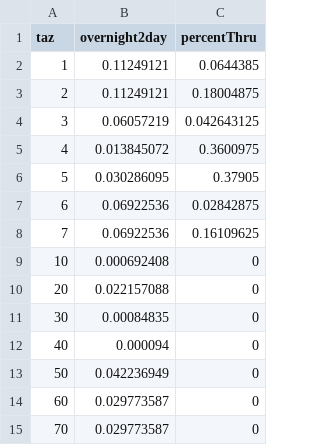
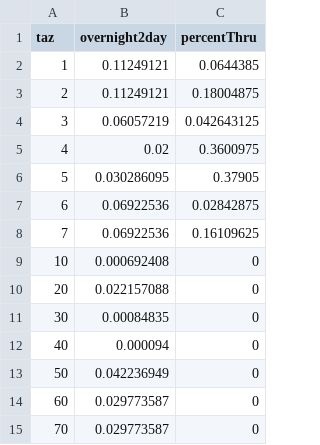
Before and after one commit to trpa-agency/travel_demand_model, a CSV file: 2022/reference/model_data/visitor/synpop/DayVisitorZonalData_Summer.csv, drawn as a sheet.

Commit message:
visitor dc calib and day visitor scaling

```diff
--- a/2022/reference/model_data/visitor/synpop/DayVisitorZonalData_Summer.csv
+++ b/2022/reference/model_data/visitor/synpop/DayVisitorZonalData_Summer.csv
@@ -4,3 +4,3 @@ taz,overnight2day,percentThru
 3,0.06057219,0.042643125
-4,0.013845072,0.3600975
+4,0.02,0.3600975
 5,0.030286095,0.37905
```
Also changed, not shown: 1 other file.
